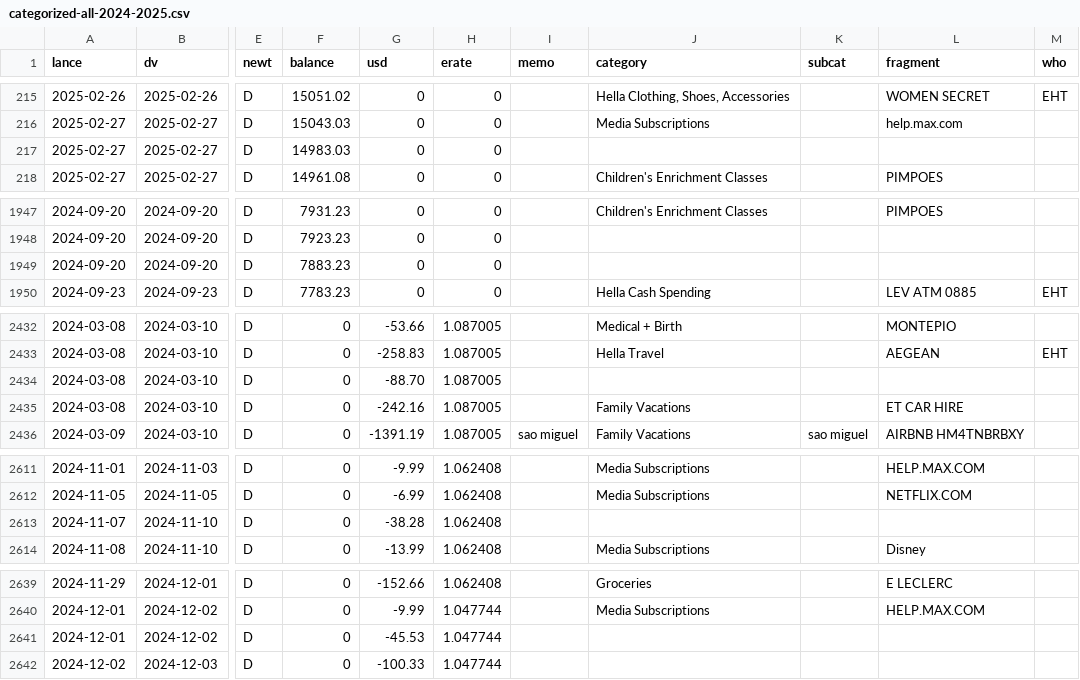
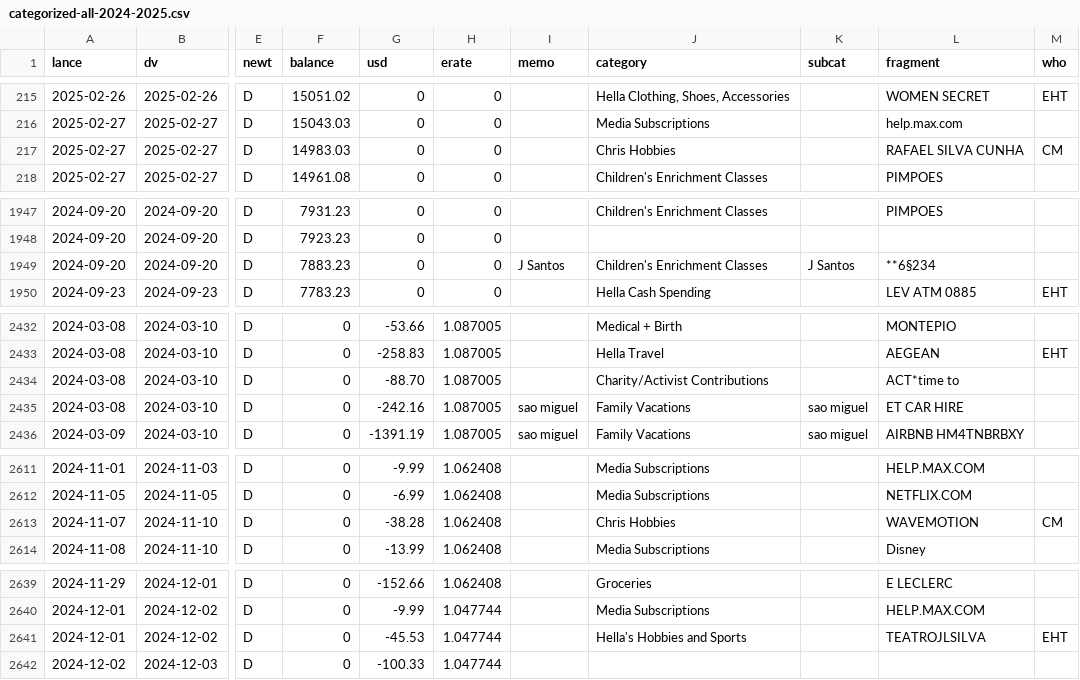
Before and after one commit to chrismcnally/spending, a CSV file: textfiles/categorized-all-2024-2025.csv, drawn as a sheet; only a part is shown, gaps mark what is left out; the diff covers the shown part only; the diff names each change by its address in the sheet, - before the commit and + after, or states it on an @@ line.

```diff
--- a/textfiles/categorized-all-2024-2025.csv
+++ b/textfiles/categorized-all-2024-2025.csv
-J217 (category): (empty)
+J217 (category): Chris Hobbies
-L217 (fragment): (empty)
+L217 (fragment): RAFAEL SILVA CUNHA
-M217 (who): (empty)
+M217 (who): CM
-I1949 (memo): (empty)
+I1949 (memo): J Santos
-J1949 (category): (empty)
+J1949 (category): Children's Enrichment Classes
-K1949 (subcat): (empty)
+K1949 (subcat): J Santos
-L1949 (fragment): (empty)
+L1949 (fragment): **6§234
-J2434 (category): (empty)
+J2434 (category): Charity/Activist Contributions
-L2434 (fragment): (empty)
+L2434 (fragment): ACT*time to
-I2435 (memo): (empty)
+I2435 (memo): sao miguel
-K2435 (subcat): (empty)
+K2435 (subcat): sao miguel
-J2613 (category): (empty)
+J2613 (category): Chris Hobbies
-L2613 (fragment): (empty)
+L2613 (fragment): WAVEMOTION
-M2613 (who): (empty)
+M2613 (who): CM
-J2641 (category): (empty)
+J2641 (category): Hella's Hobbies and Sports
-L2641 (fragment): (empty)
+L2641 (fragment): TEATROJLSILVA
-M2641 (who): (empty)
+M2641 (who): EHT
```
Also changed, not shown: 92 edited cells elsewhere in this file, 6 other files.
